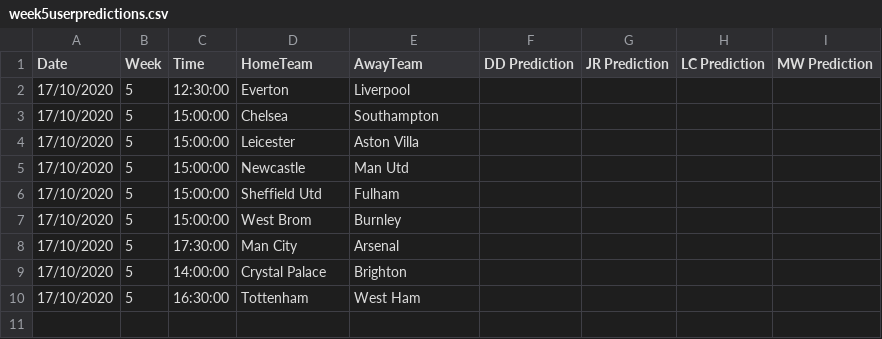
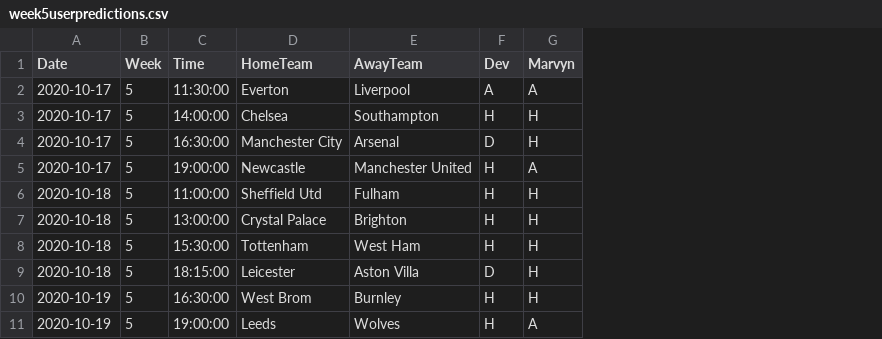
Before and after one commit to benjaminjellis/APPLE, a CSV file: data/user_predictions/20_21/week5/week5userpredictions.csv, drawn as a sheet; removed rows and columns are numbered as before the commit, all else as after; the diff names each change by its address in the sheet, - before the commit and + after, or states it on an @@ line.

```diff
--- a/data/user_predictions/20_21/week5/week5userpredictions.csv
+++ b/data/user_predictions/20_21/week5/week5userpredictions.csv
-column F (DD Prediction), empty
-column G (JR Prediction), empty
-column H (LC Prediction), empty
-column I (MW Prediction), empty
+column F (Dev), rows 2-3: A | H; rows 5-8: all H
+column G (Marvyn), rows 2-3: A | H; rows 5-8: A | H | H | H
-A2:A3 (Date): 17/10/2020
+A2:A3 (Date): 2020-10-17
-C2 (Time): 12:30:00
+C2 (Time): 11:30:00
-C3 (Time): 15:00:00
+C3 (Time): 14:00:00
-row 4: 17/10/2020 | 5 | 15:00:00 | Leicester | Aston Villa
+row 4: 2020-10-17 | 5 | 16:30:00 | Manchester City | Arsenal | D | H
-A5 (Date): 17/10/2020
+A5 (Date): 2020-10-17
-C5 (Time): 15:00:00
+C5 (Time): 19:00:00
-E5 (AwayTeam): Man Utd
+E5 (AwayTeam): Manchester United
-A6 (Date): 17/10/2020
+A6 (Date): 2020-10-18
-C6 (Time): 15:00:00
+C6 (Time): 11:00:00
-row 7: 17/10/2020 | 5 | 15:00:00 | West Brom | Burnley
-row 8: 17/10/2020 | 5 | 17:30:00 | Man City | Arsenal
-A7:A8 (Date): 17/10/2020
+A7:A8 (Date): 2020-10-18
-C7 (Time): 14:00:00
+C7 (Time): 13:00:00
-C8 (Time): 16:30:00
+C8 (Time): 15:30:00
+row 9: 2020-10-18 | 5 | 18:15:00 | Leicester | Aston Villa | D | H
+row 10: 2020-10-19 | 5 | 16:30:00 | West Brom | Burnley | H | H
+row 11: 2020-10-19 | 5 | 19:00:00 | Leeds | Wolves | H | A
```
Also changed, not shown: saved_models/model_log.csv, 9 other files.
